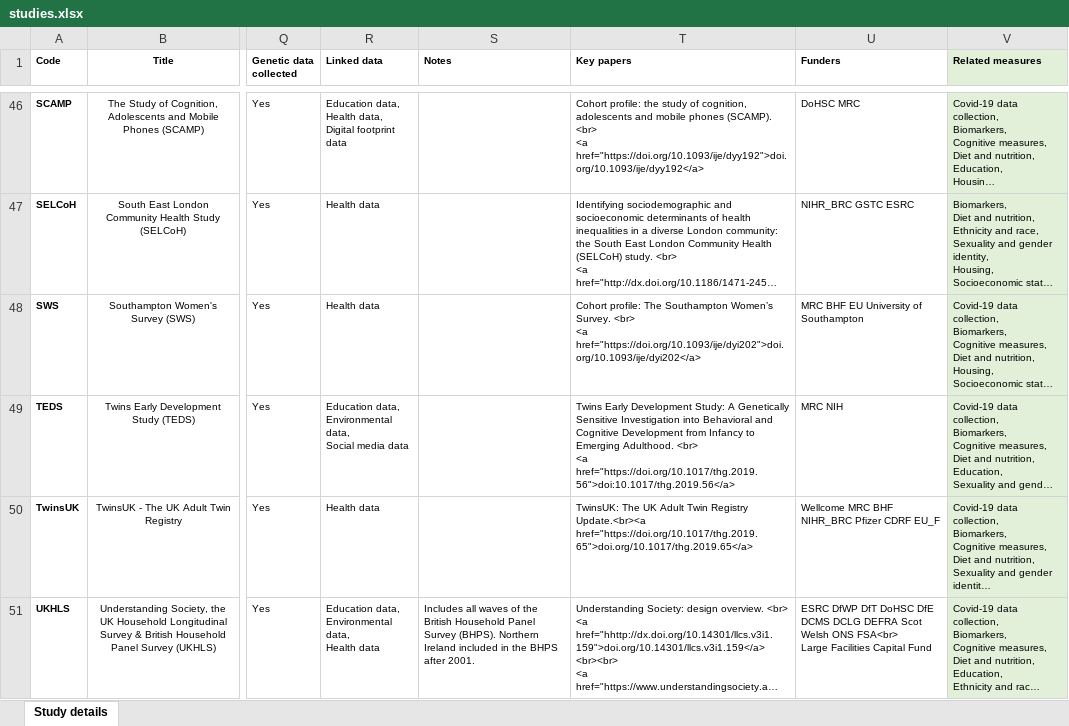
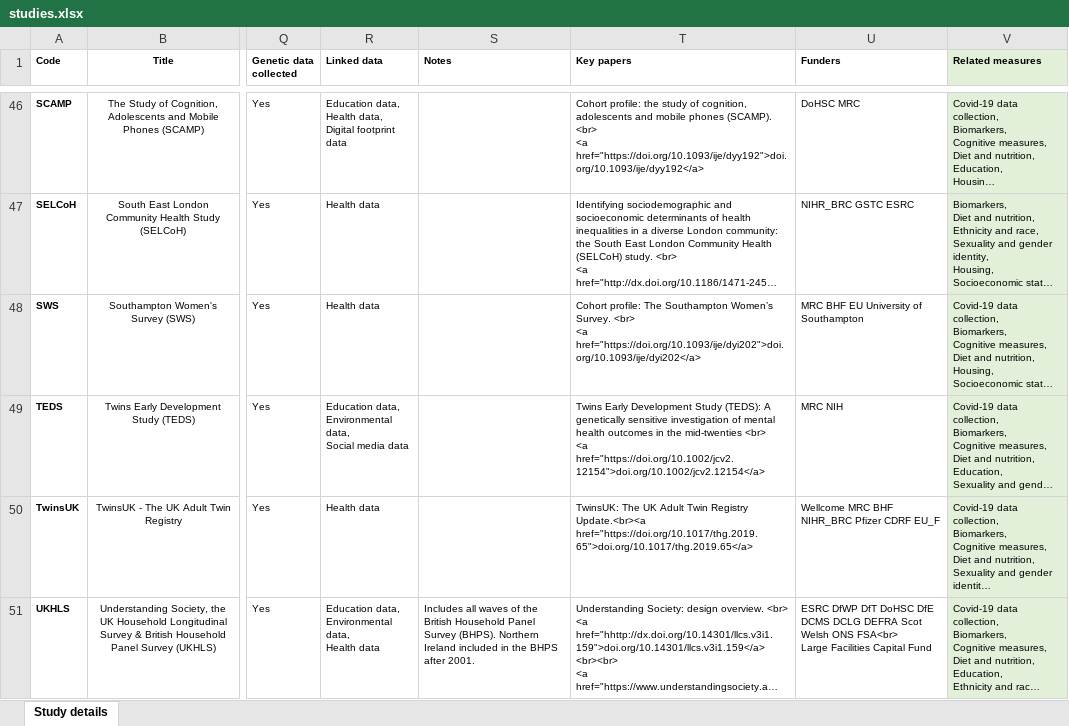
Before and after one commit to ronnyTodgers/catalogue-mental-health, an Excel workbook: xlsx/studies.xlsx, sheet Study details, drawn as a sheet; only a part is shown, gaps mark what is left out; long unchanged cells end in …; values as stored, in another font and other column widths than the file's, no borders; ↵ is a line break in a cell; the diff covers the shown part only; the diff names each change by its address in the sheet, - before the commit and + after, or states it on an @@ line.

```diff
--- a/xlsx/studies.xlsx (sheet Study details)
+++ b/xlsx/studies.xlsx (sheet Study details)
-T49 (Key papers): …Early Development Study: A Genetically Sensitive Investigation into Behavioral and Cognitive Development from Infancy to Emerging Adulthood. <br> ↵ <a href="https://doi.org/10.1017/thg.2019.56">doi:10.1017/thg.2019.56</a>
+T49 (Key papers): …Early Development Study (TEDS): A genetically sensitive investigation of mental health outcomes in the mid-twenties <br> ↵ <a href="https://doi.org/10.1002/jcv2.12154">doi.org/10.1002/jcv2.12154</a>
```
Also changed, not shown: 4 edited cells elsewhere in this sheet, 3 other files.
